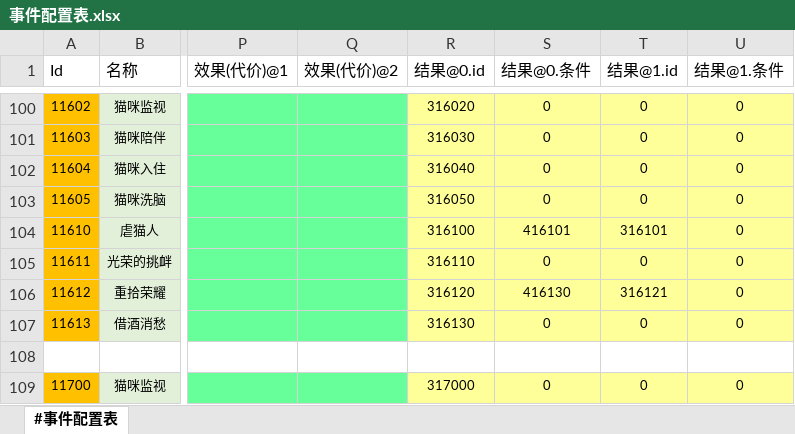
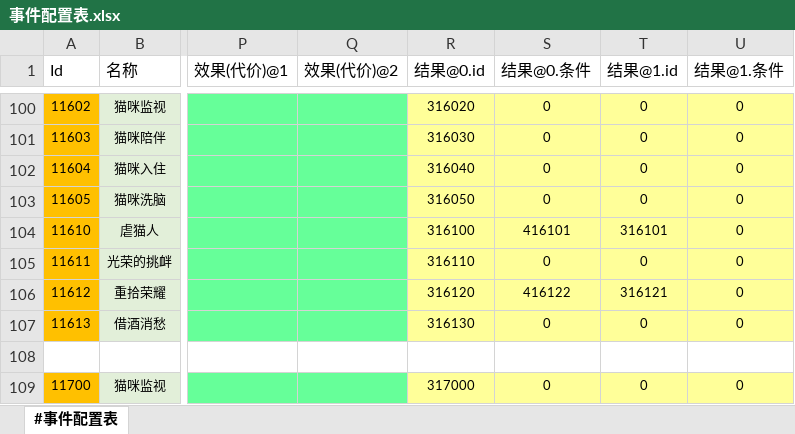
Before and after one commit to RadiumLZhang/Free-Casonry, an Excel workbook: ExcelConfig/pbjson/excel/事件配置表.xlsx, sheet #事件配置表, drawn as a sheet; only a part is shown, gaps mark what is left out; values as stored, in another font and other column widths than the file's, no borders; the diff names each change by its address in the sheet, - before the commit and + after, or states it on an @@ line.

```diff
--- a/ExcelConfig/pbjson/excel/事件配置表.xlsx (sheet #事件配置表)
+++ b/ExcelConfig/pbjson/excel/事件配置表.xlsx (sheet #事件配置表)
-S106 (结果@0.条件): 416130
+S106 (结果@0.条件): 416122
```
Also changed, not shown: ExcelConfig/pbjson/excel/应用效果表.xlsx, ExcelConfig/pbjson/excel/应用条件表.xlsx, 4 other files.
